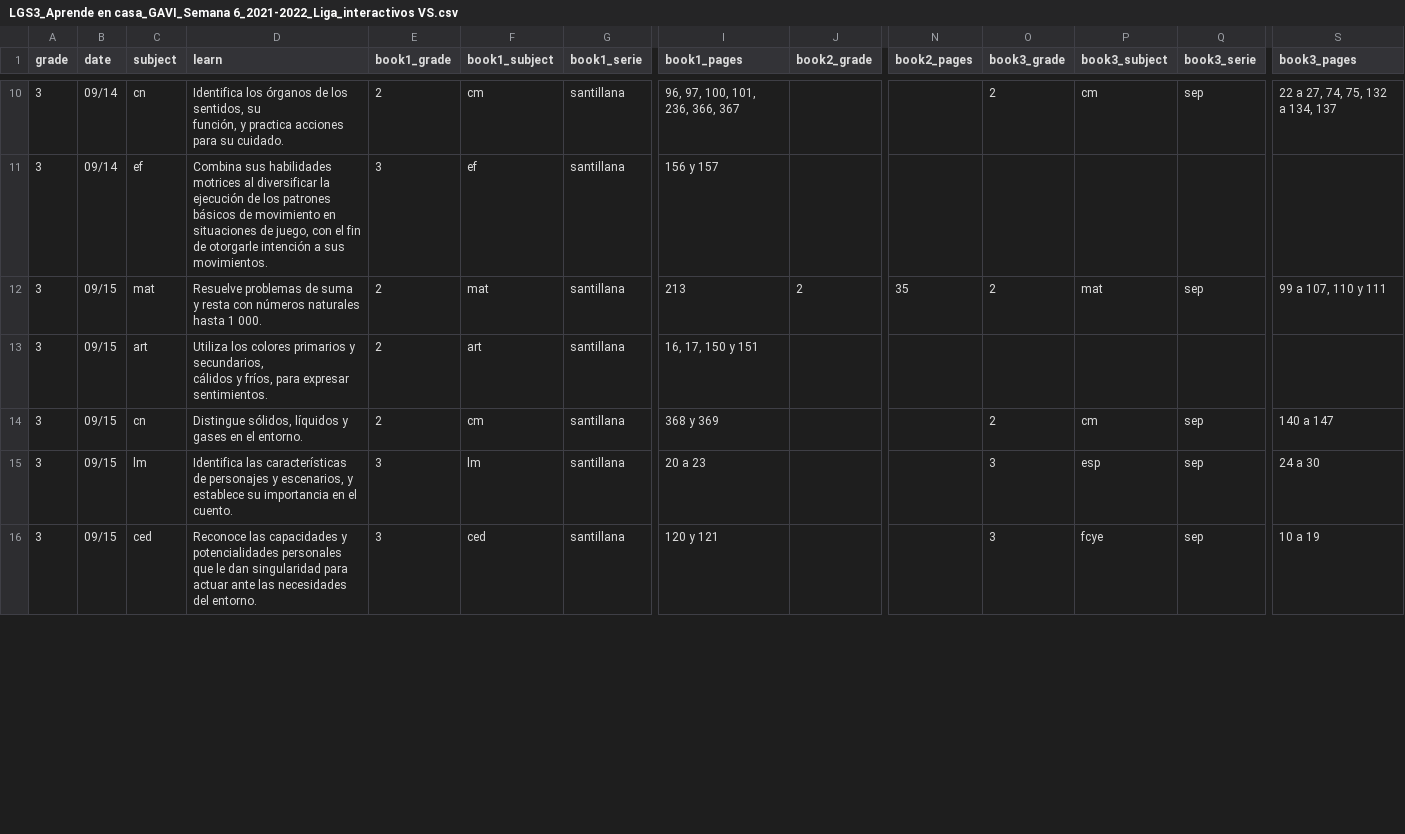
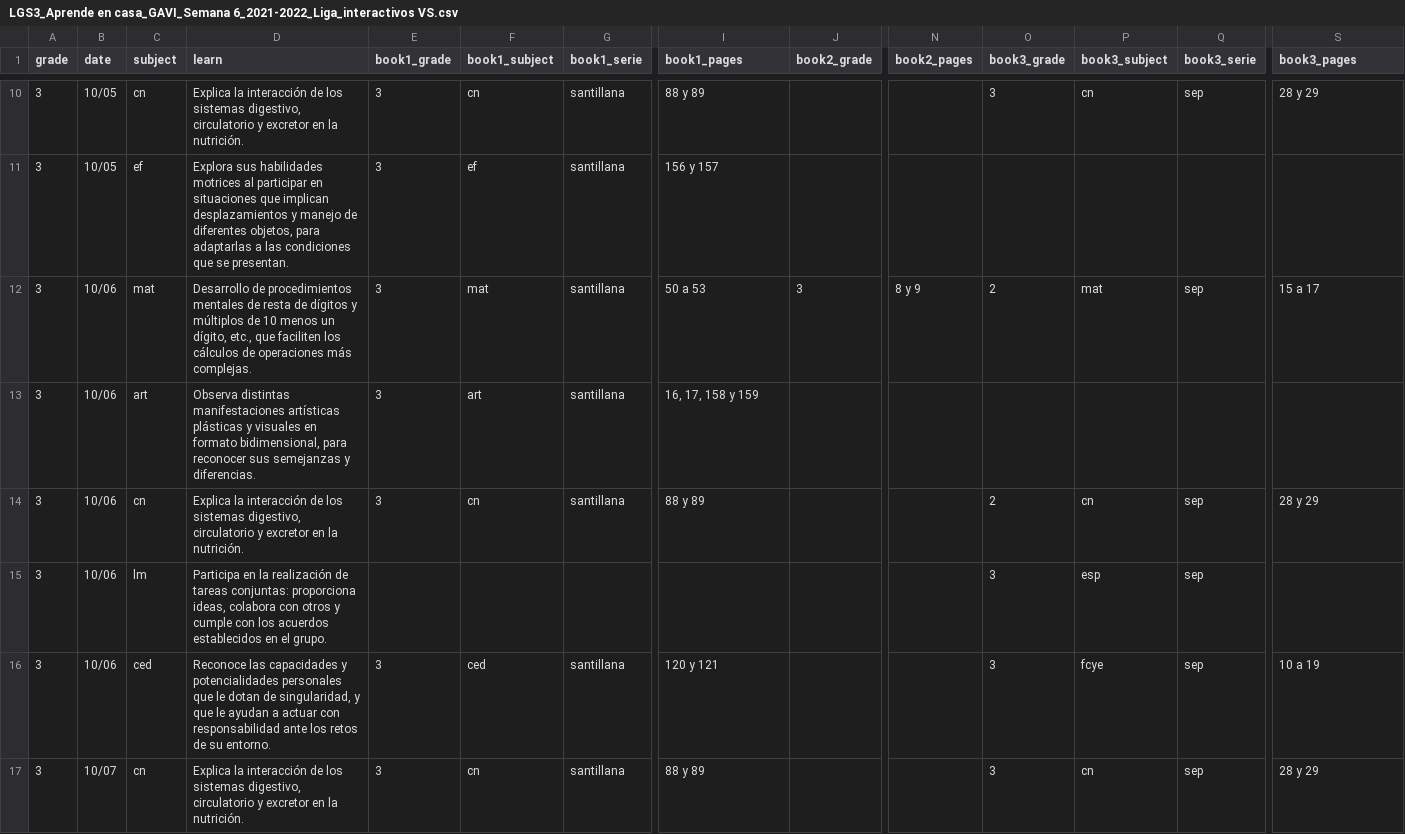
Before and after one commit to dannegm/gavi, a CSV file: santillana-recursos/semana 6/LGS3_Aprende en casa_GAVI_Semana 6_2021-2022_Liga_interactivos VS.csv, drawn as a sheet; only a part is shown, gaps mark what is left out; rows hold the shown columns only; ↵ is a line break in a cell; the diff covers the shown part only; the diff names each change by its address in the sheet, - before the commit and + after, or states it on an @@ line.

```diff
--- a/santillana-recursos/semana 6/LGS3_Aprende en casa_GAVI_Semana 6_2021-2022_Liga_interactivos VS.csv
+++ b/santillana-recursos/semana 6/LGS3_Aprende en casa_GAVI_Semana 6_2021-2022_Liga_interactivos VS.csv
-B10:B11 (date): 09/14
+B10:B11 (date): 10/05
-D10 (learn): Identifica los órganos de los sentidos, su ↵ función, y practica acciones para su cuidado.
+D10 (learn): Explica la interacción de los sistemas digestivo, circulatorio y excretor en la nutrición.
-E10 (book1_grade): 2
+E10 (book1_grade): 3
-F10 (book1_subject): cm
+F10 (book1_subject): cn
-I10 (book1_pages): 96, 97, 100, 101, 236, 366, 367
+I10 (book1_pages): 88 y 89
-O10 (book3_grade): 2
+O10 (book3_grade): 3
-P10 (book3_subject): cm
+P10 (book3_subject): cn
-S10 (book3_pages): 22 a 27, 74, 75, 132 a 134, 137
+S10 (book3_pages): 28 y 29
-D11 (learn): Combina sus habilidades motrices al diversificar la ejecución de los patrones básicos de movimiento en situaciones de juego, con el fin de otorgarle intención a sus movimientos.
+D11 (learn): Explora sus habilidades motrices al participar en situaciones que implican desplazamientos y manejo de diferentes objetos, para adaptarlas a las condiciones que se presentan.
-B12:B16 (date): 09/15
+B12:B16 (date): 10/06
-D12 (learn): Resuelve problemas de suma y resta con números naturales hasta 1 000.
+D12 (learn): Desarrollo de procedimientos mentales de resta de dígitos y múltiplos de 10 menos un dígito, etc., que faciliten los cálculos de operaciones más complejas.
-E12:E14 (book1_grade): 2
+E12:E14 (book1_grade): 3
-I12 (book1_pages): 213
+I12 (book1_pages): 50 a 53
-J12 (book2_grade): 2
+J12 (book2_grade): 3
-N12 (book2_pages): 35
+N12 (book2_pages): 8 y 9
-S12 (book3_pages): 99 a 107, 110 y 111
+S12 (book3_pages): 15 a 17
-D13 (learn): Utiliza los colores primarios y secundarios, ↵ cálidos y fríos, para expresar sentimientos.
+D13 (learn): Observa distintas manifestaciones artísticas plásticas y visuales en formato bidimensional, para reconocer sus semejanzas y diferencias.
-I13 (book1_pages): 16, 17, 150 y 151
+I13 (book1_pages): 16, 17, 158 y 159
-D14 (learn): Distingue sólidos, líquidos y gases en el entorno.
+D14 (learn): Explica la interacción de los sistemas digestivo, circulatorio y excretor en la nutrición.
-F14 (book1_subject): cm
+F14 (book1_subject): cn
-I14 (book1_pages): 368 y 369
+I14 (book1_pages): 88 y 89
-P14 (book3_subject): cm
+P14 (book3_subject): cn
-S14 (book3_pages): 140 a 147
+S14 (book3_pages): 28 y 29
-D15 (learn): Identifica las características de personajes y escenarios, y establece su importancia en el cuento.
+D15 (learn): Participa en la realización de tareas conjuntas: proporciona ideas, colabora con otros y cumple con los acuerdos establecidos en el grupo.
-E15 (book1_grade): 3
+E15 (book1_grade): (empty)
-F15 (book1_subject): lm
+F15 (book1_subject): (empty)
-G15 (book1_serie): santillana
+G15 (book1_serie): (empty)
-I15 (book1_pages): 20 a 23
+I15 (book1_pages): (empty)
-S15 (book3_pages): 24 a 30
+S15 (book3_pages): (empty)
-D16 (learn): …que le dan singularidad para actuar ante las necesidades del entorno.
+D16 (learn): …que le dotan de singularidad, y que le ayudan a actuar con responsabilidad ante los retos de su entorno.
+row 17: 3 | 10/07 | cn | Explica la interacción de los sistemas digestivo, circulatorio y excretor en la nutrición. | 3 | cn | santillana | 88 y 89 |  |  | 3 | cn | sep | 28 y 29
```
Also changed, not shown: 4 added rows and 67 edited cells elsewhere in this file, 1 other file.
